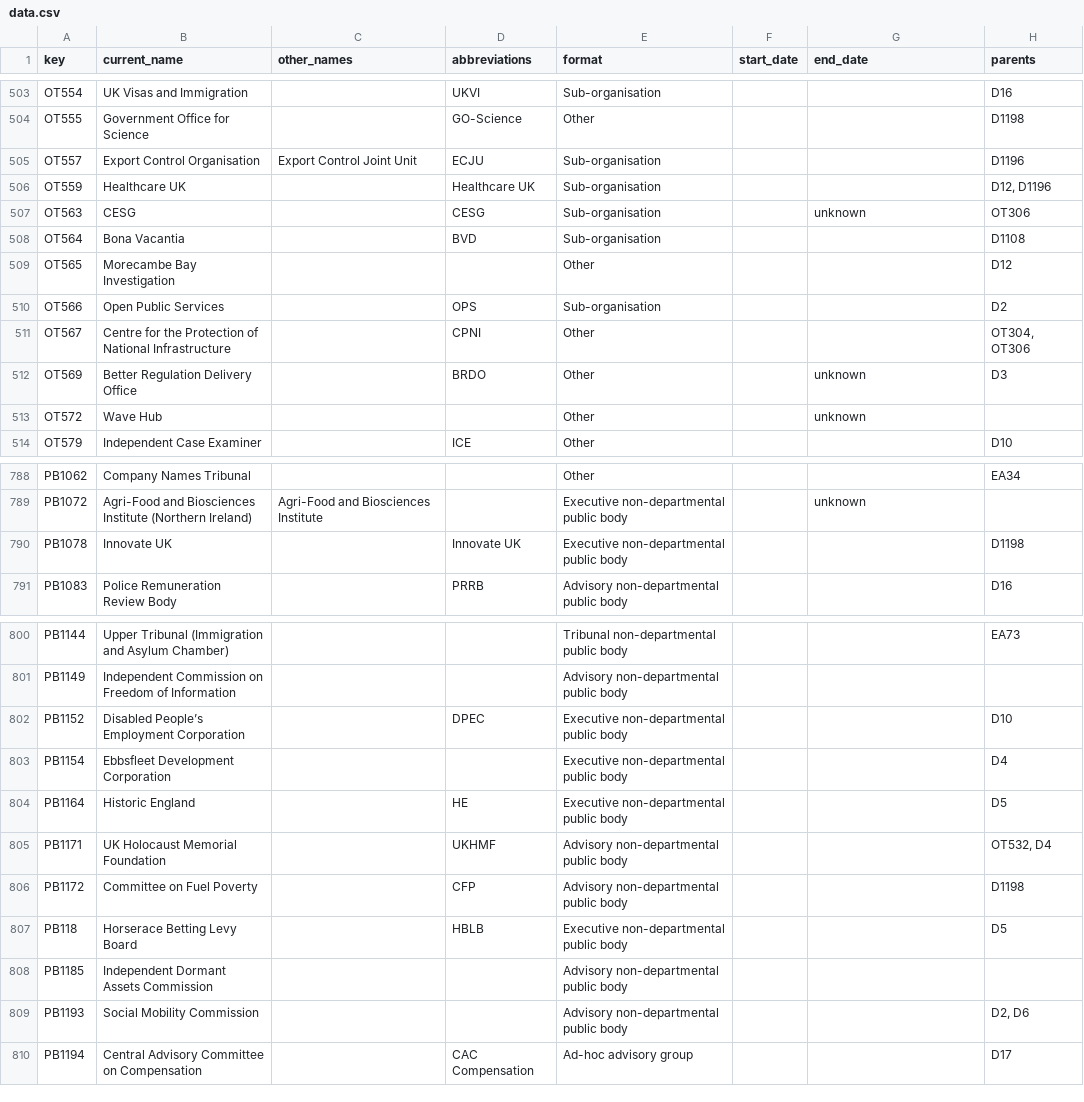
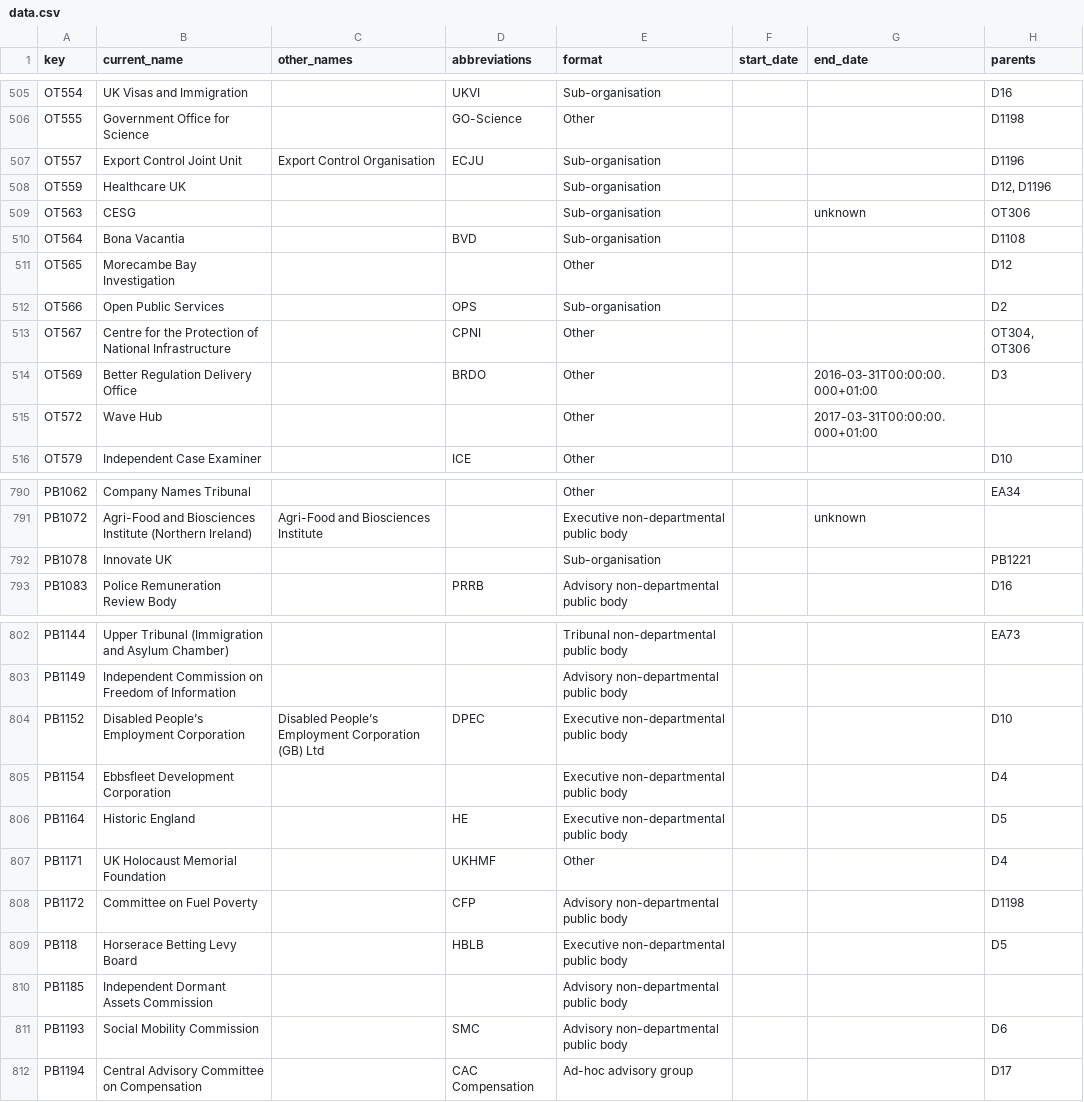
Before and after one commit to frankieroberto/govuk-government-organisations-autocomplete, a CSV file: data.csv, drawn as a sheet; only a part is shown, gaps mark what is left out; the diff covers the shown part only.

Commit message:
update other formats

```diff
--- a/data.csv
+++ b/data.csv
@@ -504,5 +506,5 @@ OT554,UK Visas and Immigration,"",UKVI,Sub-organisation,,,D16
 OT555,Government Office for Science,"",GO-Science,Other,,,D1198
-OT557,Export Control Organisation,Export Control Joint Unit,ECJU,Sub-organisation,,,D1196
-OT559,Healthcare UK,"",Healthcare UK,Sub-organisation,,,"D12, D1196"
-OT563,CESG,"",CESG,Sub-organisation,,unknown,OT306
+OT557,Export Control Joint Unit,Export Control Organisation,ECJU,Sub-organisation,,,D1196
+OT559,Healthcare UK,"","",Sub-organisation,,,"D12, D1196"
+OT563,CESG,"","",Sub-organisation,,unknown,OT306
 OT564,Bona Vacantia,"",BVD,Sub-organisation,,,D1108
@@ -511,4 +513,4 @@ OT566,Open Public Services,"",OPS,Sub-organisation,,,D2
 OT567,Centre for the Protection of National Infrastructure,"",CPNI,Other,,,"OT304, OT306"
-OT569,Better Regulation Delivery Office,"",BRDO,Other,,unknown,D3
-OT572,Wave Hub,"","",Other,,unknown,""
+OT569,Better Regulation Delivery Office,"",BRDO,Other,,2016-03-31T00:00:00.000+01:00,D3
+OT572,Wave Hub,"","",Other,,2017-03-31T00:00:00.000+01:00,""
 OT579,Independent Case Examiner,"",ICE,Other,,,D10
@@ -789,3 +791,3 @@ PB1062,Company Names Tribunal,"","",Other,,,EA34
 PB1072,Agri-Food and Biosciences Institute (Northern Ireland),Agri-Food and Biosciences Institute,"",Executive non-departmental public body,,unknown,""
-PB1078,Innovate UK,"",Innovate UK,Executive non-departmental public body,,,D1198
+PB1078,Innovate UK,"","",Sub-organisation,,,PB1221
 PB1083,Police Remuneration Review Body,"",PRRB,Advisory non-departmental public body,,,D16
@@ -801,6 +803,6 @@ PB1144,Upper Tribunal (Immigration and Asylum Chamber),"","",Tribunal non-depart
 PB1149,Independent Commission on Freedom of Information,"","",Advisory non-departmental public body,,,""
-PB1152,Disabled People’s Employment Corporation,"",DPEC,Executive non-departmental public body,,,D10
+PB1152,Disabled People’s Employment Corporation,Disabled People’s Employment Corporation (GB) Ltd,DPEC,Executive non-departmental public body,,,D10
 PB1154,Ebbsfleet Development Corporation,"","",Executive non-departmental public body,,,D4
 PB1164,Historic England,"",HE,Executive non-departmental public body,,,D5
-PB1171,UK Holocaust Memorial Foundation,"",UKHMF,Advisory non-departmental public body,,,"OT532, D4"
+PB1171,UK Holocaust Memorial Foundation,"",UKHMF,Other,,,D4
 PB1172,Committee on Fuel Poverty,"",CFP,Advisory non-departmental public body,,,D1198
@@ -808,3 +810,3 @@ PB118,Horserace Betting Levy Board,"",HBLB,Executive non-departmental public bod
 PB1185,Independent Dormant Assets Commission,"","",Advisory non-departmental public body,,,""
-PB1193,Social Mobility Commission,"","",Advisory non-departmental public body,,,"D2, D6"
+PB1193,Social Mobility Commission,"",SMC,Advisory non-departmental public body,,,D6
 PB1194,Central Advisory Committee on Compensation,"",CAC Compensation,Ad-hoc advisory group,,,D17
```
Also changed, not shown: 3 added rows and 85 edited cells elsewhere in this file, 2 other files.
